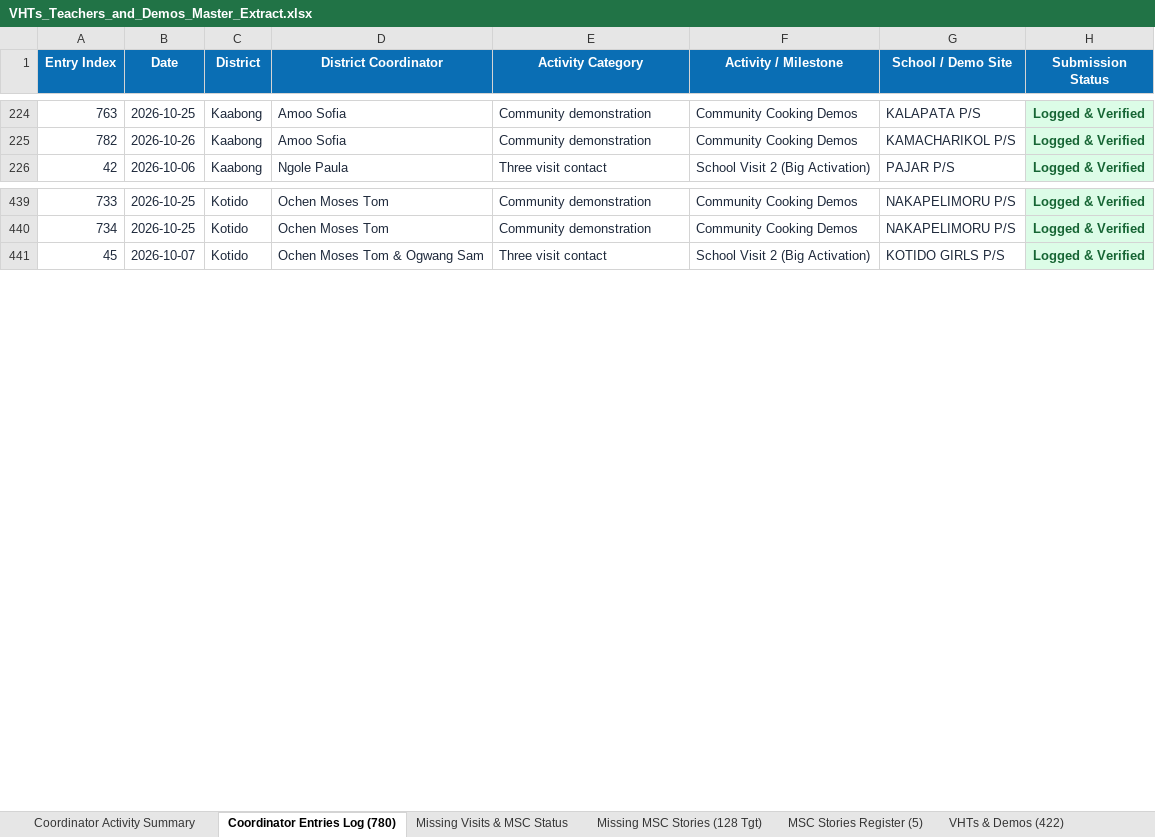
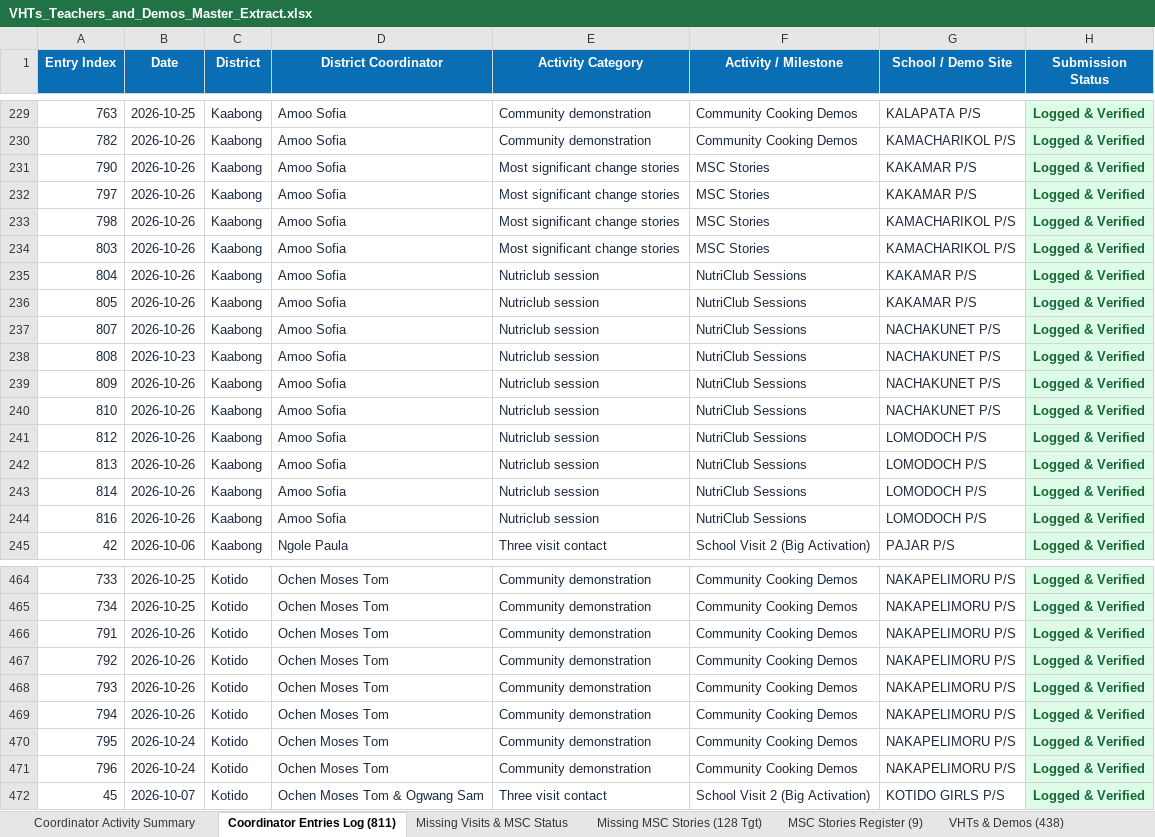
Before and after one commit to se-datalabs/Nutri-bus2.0-Dashboard, an Excel workbook: VHTs_Teachers_and_Demos_Master_Extract.xlsx, sheet Coordinator Entries Log (811), drawn as a sheet; only a part is shown, gaps mark what is left out; values as stored, in another font and other column widths than the file's, no borders; the diff covers the shown part only; the diff names each change by its address in the sheet, - before the commit and + after, or states it on an @@ line.

```diff
--- a/VHTs_Teachers_and_Demos_Master_Extract.xlsx (sheet Coordinator Entries Log (811))
+++ b/VHTs_Teachers_and_Demos_Master_Extract.xlsx (sheet Coordinator Entries Log (811))
-sheet tab: Coordinator Entries Log (780)
+sheet tab: Coordinator Entries Log (811)
-sheet tab: MSC Stories Register (5)
+sheet tab: MSC Stories Register (9)
-sheet tab: VHTs & Demos (422)
+sheet tab: VHTs & Demos (438)
+row 231: 790 | 2026-10-26 | Kaabong | Amoo Sofia | Most significant change stories | MSC Stories | KAKAMAR P/S | Logged & Verified
+row 232: 797 | 2026-10-26 | Kaabong | Amoo Sofia | Most significant change stories | MSC Stories | KAKAMAR P/S | Logged & Verified
+row 233: 798 | 2026-10-26 | Kaabong | Amoo Sofia | Most significant change stories | MSC Stories | KAMACHARIKOL P/S | Logged & Verified
+row 234: 803 | 2026-10-26 | Kaabong | Amoo Sofia | Most significant change stories | MSC Stories | KAMACHARIKOL P/S | Logged & Verified
+row 235: 804 | 2026-10-26 | Kaabong | Amoo Sofia | Nutriclub session | NutriClub Sessions | KAKAMAR P/S | Logged & Verified
+row 236: 805 | 2026-10-26 | Kaabong | Amoo Sofia | Nutriclub session | NutriClub Sessions | KAKAMAR P/S | Logged & Verified
+row 237: 807 | 2026-10-26 | Kaabong | Amoo Sofia | Nutriclub session | NutriClub Sessions | NACHAKUNET P/S | Logged & Verified
+row 238: 808 | 2026-10-23 | Kaabong | Amoo Sofia | Nutriclub session | NutriClub Sessions | NACHAKUNET P/S | Logged & Verified
+row 239: 809 | 2026-10-26 | Kaabong | Amoo Sofia | Nutriclub session | NutriClub Sessions | NACHAKUNET P/S | Logged & Verified
+row 240: 810 | 2026-10-26 | Kaabong | Amoo Sofia | Nutriclub session | NutriClub Sessions | NACHAKUNET P/S | Logged & Verified
+row 241: 812 | 2026-10-26 | Kaabong | Amoo Sofia | Nutriclub session | NutriClub Sessions | LOMODOCH P/S | Logged & Verified
+row 242: 813 | 2026-10-26 | Kaabong | Amoo Sofia | Nutriclub session | NutriClub Sessions | LOMODOCH P/S | Logged & Verified
+row 243: 814 | 2026-10-26 | Kaabong | Amoo Sofia | Nutriclub session | NutriClub Sessions | LOMODOCH P/S | Logged & Verified
+row 244: 816 | 2026-10-26 | Kaabong | Amoo Sofia | Nutriclub session | NutriClub Sessions | LOMODOCH P/S | Logged & Verified
+row 466: 791 | 2026-10-26 | Kotido | Ochen Moses Tom | Community demonstration | Community Cooking Demos | NAKAPELIMORU P/S | Logged & Verified
+row 467: 792 | 2026-10-26 | Kotido | Ochen Moses Tom | Community demonstration | Community Cooking Demos | NAKAPELIMORU P/S | Logged & Verified
+row 468: 793 | 2026-10-26 | Kotido | Ochen Moses Tom | Community demonstration | Community Cooking Demos | NAKAPELIMORU P/S | Logged & Verified
+row 469: 794 | 2026-10-26 | Kotido | Ochen Moses Tom | Community demonstration | Community Cooking Demos | NAKAPELIMORU P/S | Logged & Verified
+row 470: 795 | 2026-10-24 | Kotido | Ochen Moses Tom | Community demonstration | Community Cooking Demos | NAKAPELIMORU P/S | Logged & Verified
+row 471: 796 | 2026-10-24 | Kotido | Ochen Moses Tom | Community demonstration | Community Cooking Demos | NAKAPELIMORU P/S | Logged & Verified
```
Also changed, not shown: 11 added rows elsewhere in this sheet, sheet VHTs & Demos (438), sheet MSC Stories Register (9), sheet Missing MSC Stories (128 Tgt), sheet Coordinator Activity Summary, sheet Teachers & Club Patrons (64), sheet Missing Visits & MSC Status, Nutribus_2.0_Activity.xlsx, 6 other files.
